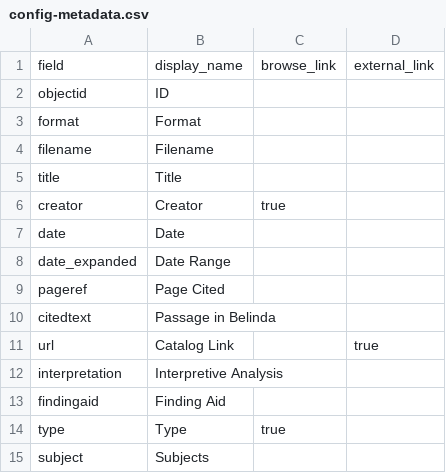
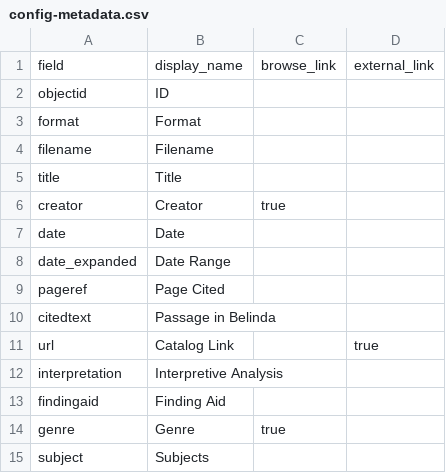
Before and after one commit to Orfanosm24/belinda, a CSV file: _data/config-metadata.csv, drawn as a sheet; removed rows and columns are numbered as before the commit, all else as after; the diff names each change by its address in the sheet, - before the commit and + after, or states it on an @@ line.

Commit message:
Update config-metadata.csv

```diff
--- a/_data/config-metadata.csv
+++ b/_data/config-metadata.csv
-row 14: type | Type | true
+row 14: genre | Genre | true
```
